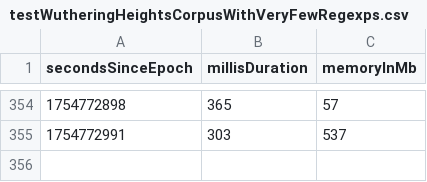
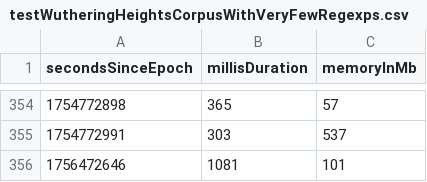
Before and after one commit to la3lma/rmatch, a CSV file: rmatch-tester/measurements/testWutheringHeightsCorpusWithVeryFewRegexps.csv, drawn as a sheet; only a part is shown, gaps mark what is left out; the diff names each change by its address in the sheet, - before the commit and + after, or states it on an @@ line.

```diff
--- a/rmatch-tester/measurements/testWutheringHeightsCorpusWithVeryFewRegexps.csv
+++ b/rmatch-tester/measurements/testWutheringHeightsCorpusWithVeryFewRegexps.csv
+row 356: 1756472646 | 1081 | 101
```
Also changed, not shown: rmatch-tester/measurements/testWutheringHeightsCorpusWithSomeRegexps.csv.
